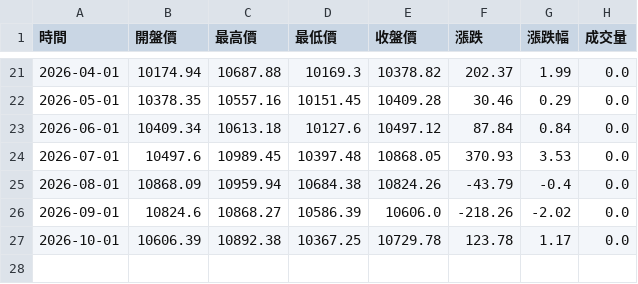
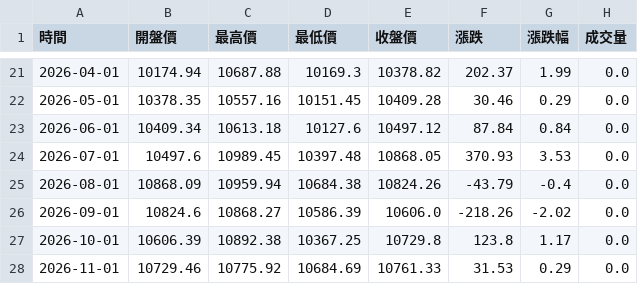
Before and after one commit to hawk82508-cloud/asia-europe-indices, a CSV file: data/FTSE/raw_monthly.csv, drawn as a sheet; only a part is shown, gaps mark what is left out.

```diff
--- a/data/FTSE/raw_monthly.csv
+++ b/data/FTSE/raw_monthly.csv
@@ -26,2 +26,3 @@
 2026-09-01,10824.6,10868.27,10586.39,10606.0,-218.26,-2.02,0.0
-2026-10-01,10606.39,10892.38,10367.25,10729.78,123.78,1.17,0.0
+2026-10-01,10606.39,10892.38,10367.25,10729.8,123.8,1.17,0.0
+2026-11-01,10729.46,10775.92,10684.69,10761.33,31.53,0.29,0.0
```
Also changed, not shown: data/GDAXI/raw_daily.csv, data/GDAXI/raw_monthly.csv, 14 other files.
